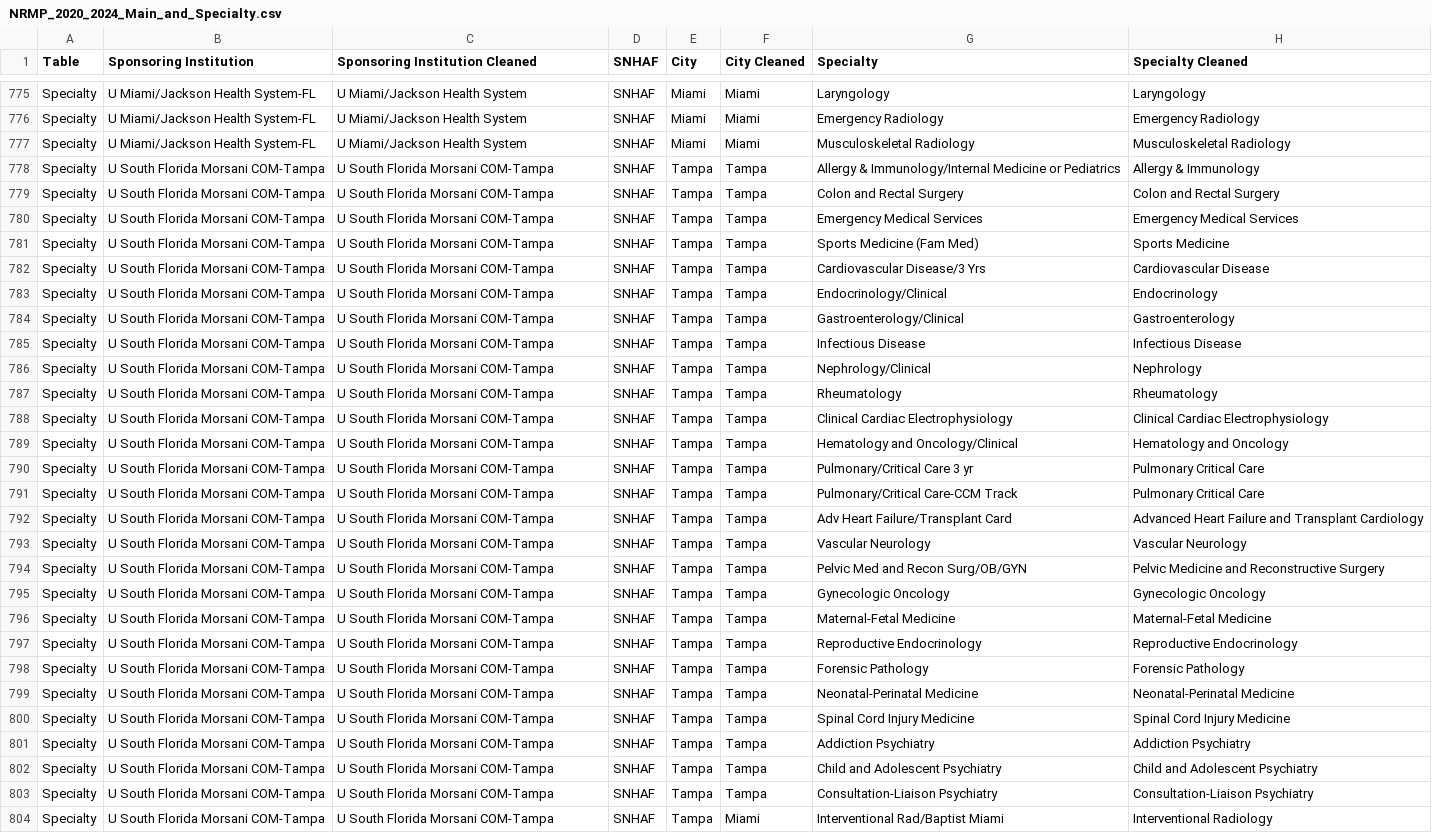
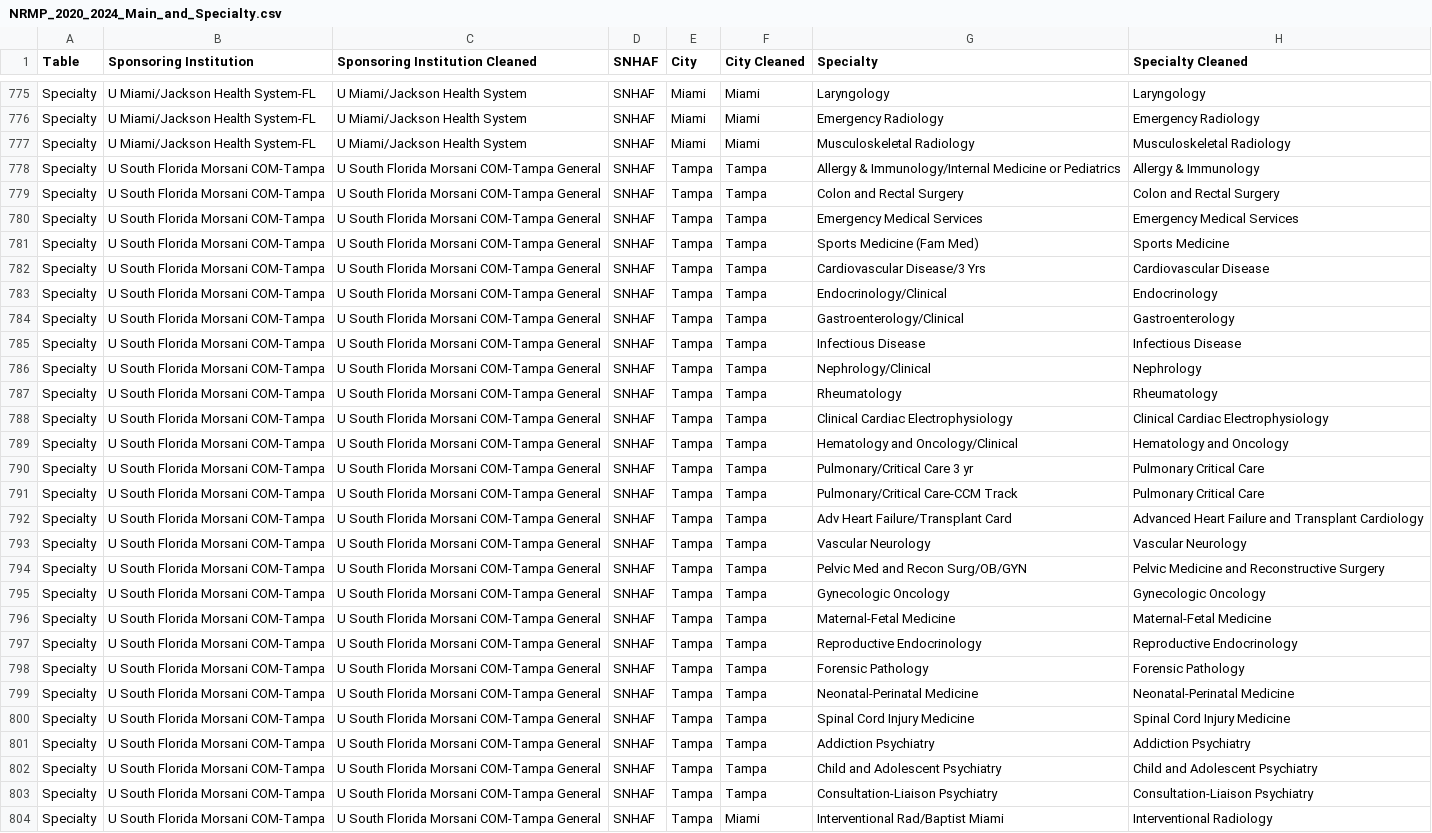
Before and after one commit to flchildrenshospitals/NRMP, a CSV file: NRMP_2020_2024_Main_and_Specialty.csv, drawn as a sheet; only a part is shown, gaps mark what is left out; the diff covers the shown part only; the diff names each change by its address in the sheet, - before the commit and + after, or states it on an @@ line.

Commit message:
Add files via upload

```diff
--- a/NRMP_2020_2024_Main_and_Specialty.csv
+++ b/NRMP_2020_2024_Main_and_Specialty.csv
-C778:C804 (Sponsoring Institution Cleaned): U South Florida Morsani COM-Tampa
+C778:C804 (Sponsoring Institution Cleaned): U South Florida Morsani COM-Tampa General
```
Also changed, not shown: 52 edited cells elsewhere in this file.
